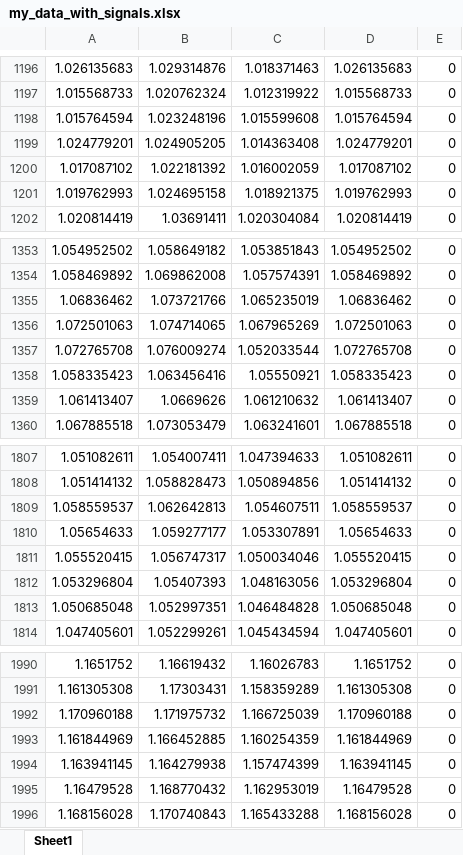
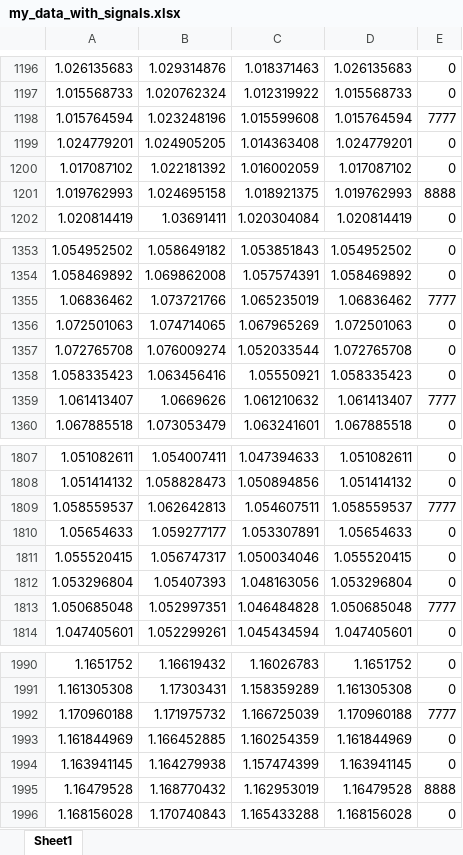
Before and after one commit to davidkiama/KiamaTrading, an Excel workbook: chapter 2/my_data_with_signals.xlsx, sheet Sheet1, drawn as a sheet; only a part is shown, gaps mark what is left out; values as stored, in another font and other column widths than the file's, no borders; the diff covers the shown part only; the diff names each change by its address in the sheet, - before the commit and + after, or states it on an @@ line.

```diff
--- a/chapter 2/my_data_with_signals.xlsx (sheet Sheet1)
+++ b/chapter 2/my_data_with_signals.xlsx (sheet Sheet1)
-E1198: 0
+E1198: 7777
-E1201: 0
+E1201: 8888
-E1355: 0
+E1355: 7777
-E1359: 0
+E1359: 7777
-E1809: 0
+E1809: 7777
-E1813: 0
+E1813: 7777
-E1992: 0
+E1992: 7777
-E1995: 0
+E1995: 8888
```
Also changed, not shown: 39 edited cells elsewhere in this sheet, 1 other file.
